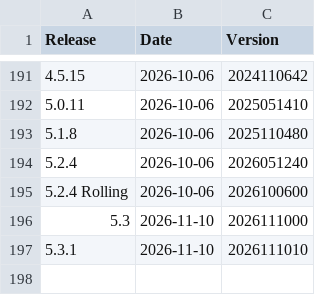
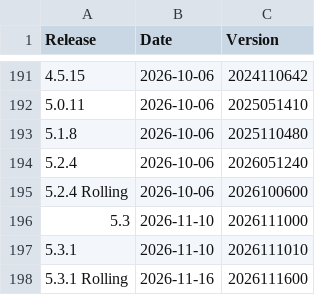
Before and after one commit to moodleworkplace/releases, a CSV file: releases.csv, drawn as a sheet; only a part is shown, gaps mark what is left out.

Commit message:
Added: 5.3.1 Rolling,2026-11-16,2026111600

```diff
--- a/releases.csv
+++ b/releases.csv
@@ -197 +197,2 @@ Release,Date,Version
 5.3.1,2026-11-10,2026111010
+5.3.1 Rolling,2026-11-16,2026111600
```
